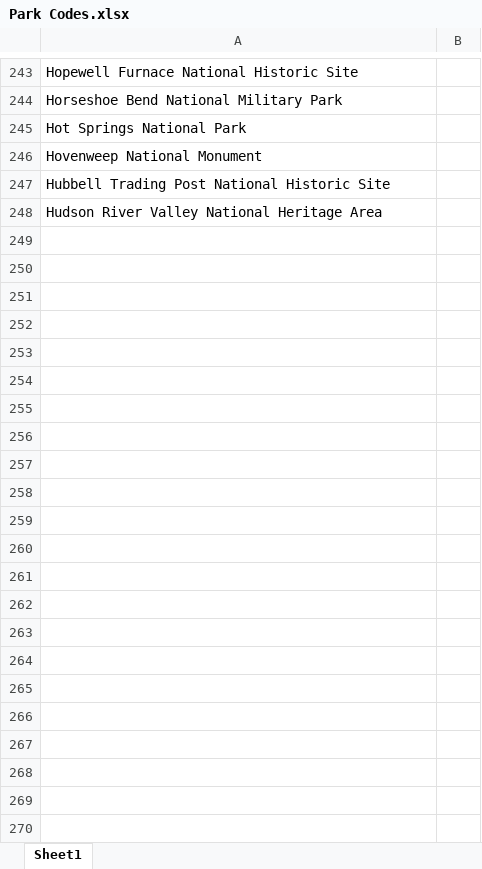
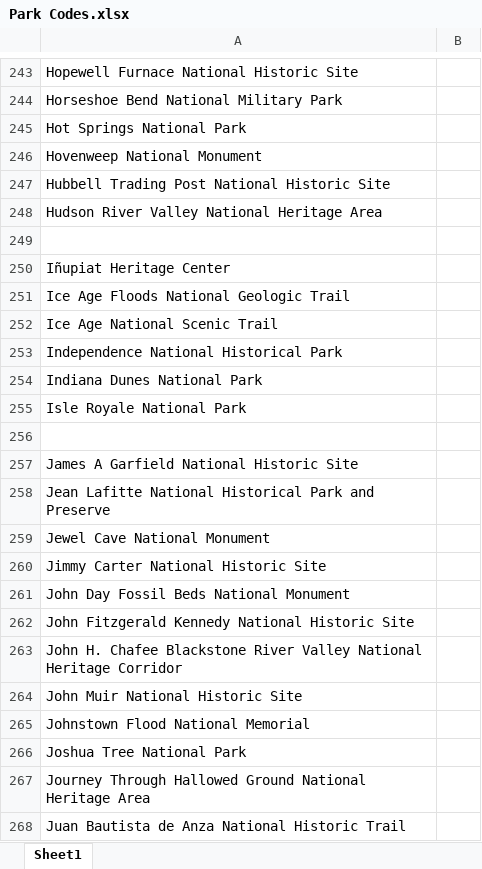
Before and after one commit to cariepigeon/rate-your-nps-season, an Excel workbook: Park Codes.xlsx, sheet Sheet1, drawn as a sheet; only a part is shown, gaps mark what is left out; values as stored, in another font and other column widths than the file's, no borders; the diff covers the shown part only; the diff names each change by its address in the sheet, - before the commit and + after, or states it on an @@ line.

Commit message:
add 'I' through 'N'.

```diff
--- a/Park Codes.xlsx (sheet Sheet1)
+++ b/Park Codes.xlsx (sheet Sheet1)
+row 249: (empty)
+row 250: Iñupiat Heritage Center
+row 251: Ice Age Floods National Geologic Trail
+row 252: Ice Age National Scenic Trail
+row 253: Independence National Historical Park
+row 254: Indiana Dunes National Park
+row 255: Isle Royale National Park
+row 256: (empty)
+row 257: James A Garfield National Historic Site
+row 258: Jean Lafitte National Historical Park and Preserve
+row 259: Jewel Cave National Monument
+row 260: Jimmy Carter National Historic Site
+row 261: John Day Fossil Beds National Monument
+row 262: John Fitzgerald Kennedy National Historic Site
+row 263: John H. Chafee Blackstone River Valley National Heritage Corridor
+row 264: John Muir National Historic Site
+row 265: Johnstown Flood National Memorial
+row 266: Joshua Tree National Park
+row 267: Journey Through Hallowed Ground National Heritage Area
+row 268: Juan Bautista de Anza National Historic Trail
```
Also changed, not shown: 92 added rows elsewhere in this sheet.
